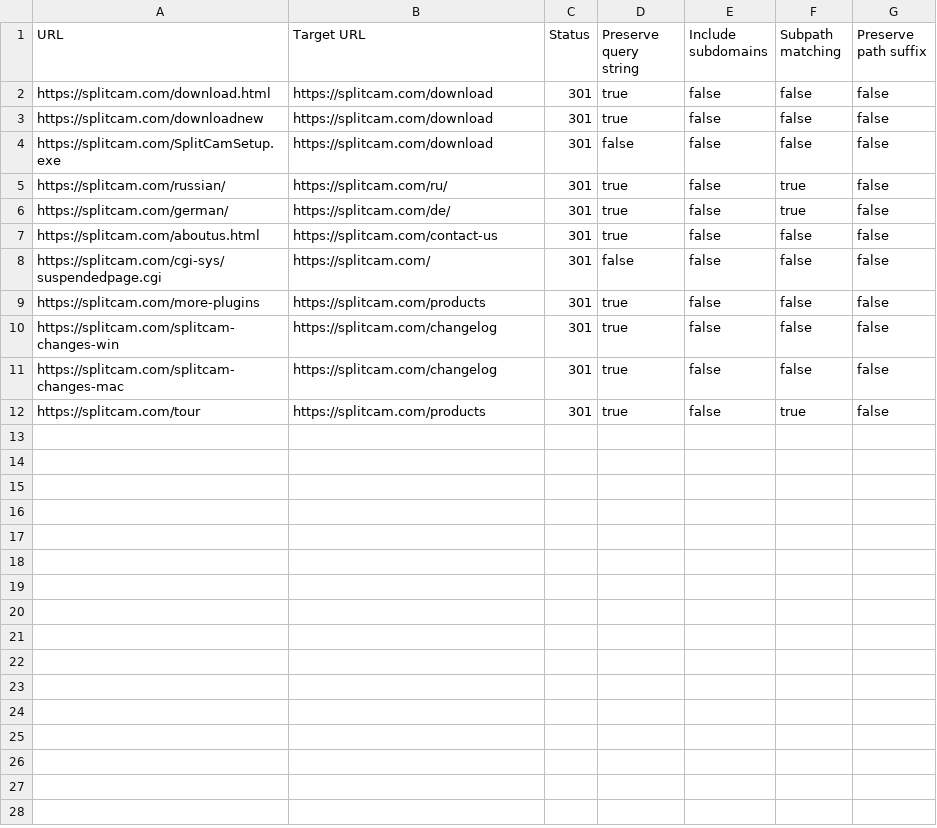
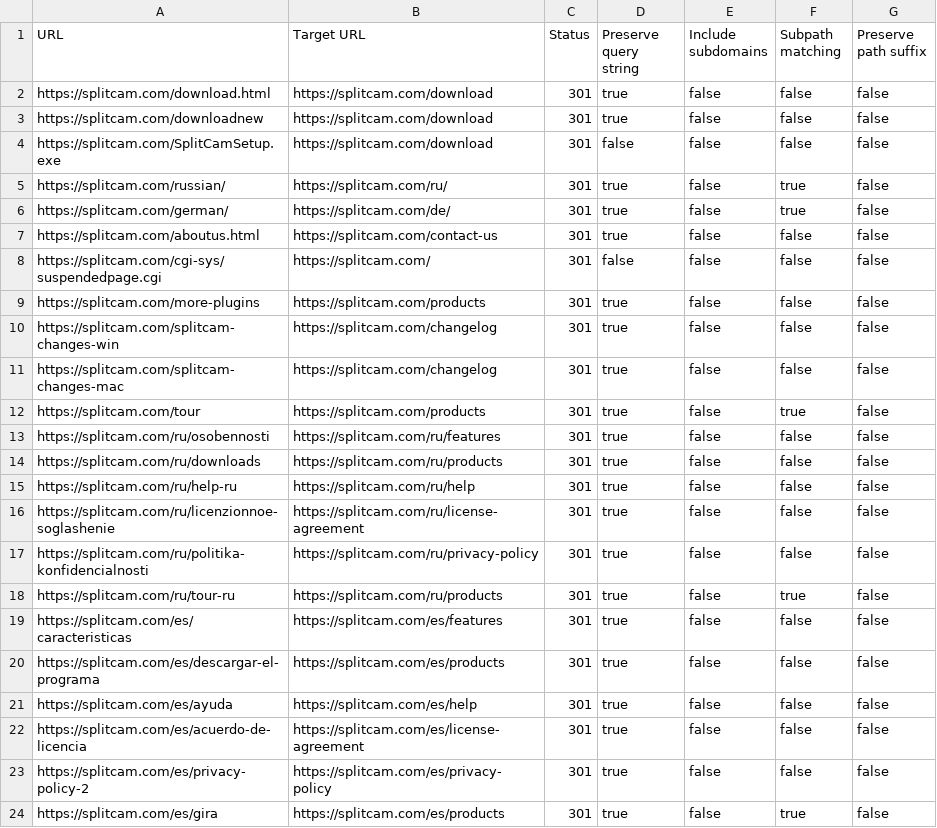
Before and after one commit to x270880x/splitcam, a CSV file: seo/redirects-cloudflare.csv, drawn as a sheet; the diff names each change by its address in the sheet, - before the commit and + after, or states it on an @@ line.

```diff
--- a/seo/redirects-cloudflare.csv
+++ b/seo/redirects-cloudflare.csv
+row 13: https://splitcam.com/ru/osobennosti | https://splitcam.com/ru/features | 301 | true | false | false | false
+row 14: https://splitcam.com/ru/downloads | https://splitcam.com/ru/products | 301 | true | false | false | false
+row 15: https://splitcam.com/ru/help-ru | https://splitcam.com/ru/help | 301 | true | false | false | false
+row 16: https://splitcam.com/ru/licenzionnoe-soglashenie | https://splitcam.com/ru/license-agreement | 301 | true | false | false | false
+row 17: https://splitcam.com/ru/politika-konfidencialnosti | https://splitcam.com/ru/privacy-policy | 301 | true | false | false | false
+row 18: https://splitcam.com/ru/tour-ru | https://splitcam.com/ru/products | 301 | true | false | true | false
+row 19: https://splitcam.com/es/caracteristicas | https://splitcam.com/es/features | 301 | true | false | false | false
+row 20: https://splitcam.com/es/descargar-el-programa | https://splitcam.com/es/products | 301 | true | false | false | false
+row 21: https://splitcam.com/es/ayuda | https://splitcam.com/es/help | 301 | true | false | false | false
+row 22: https://splitcam.com/es/acuerdo-de-licencia | https://splitcam.com/es/license-agreement | 301 | true | false | false | false
+row 23: https://splitcam.com/es/privacy-policy-2 | https://splitcam.com/es/privacy-policy | 301 | true | false | false | false
+row 24: https://splitcam.com/es/gira | https://splitcam.com/es/products | 301 | true | false | true | false
```
Also changed, not shown: 2 other files.
